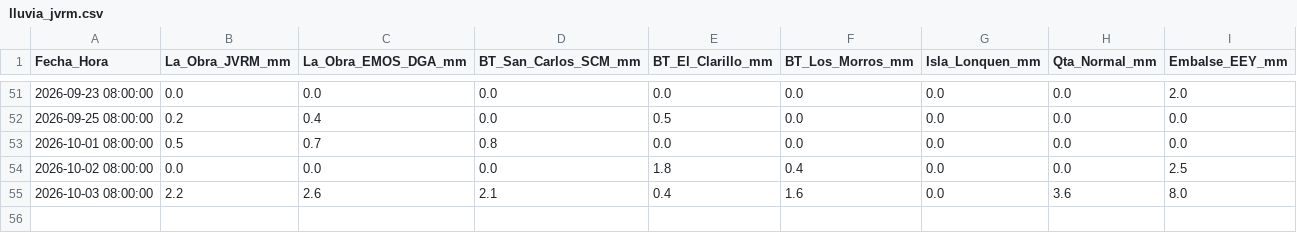
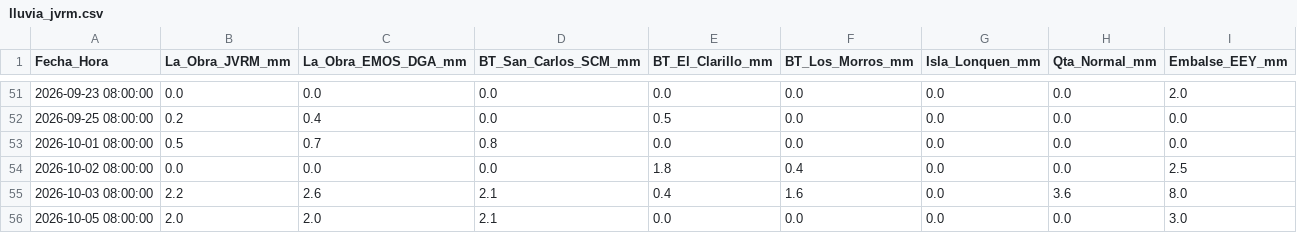
Before and after one commit to mferradalora/Caudales-JVRM, a CSV file: lluvia_jvrm.csv, drawn as a sheet; only a part is shown, gaps mark what is left out; the diff names each change by its address in the sheet, - before the commit and + after, or states it on an @@ line.

```diff
--- a/lluvia_jvrm.csv
+++ b/lluvia_jvrm.csv
+row 56: 2026-10-05 08:00:00 | 2.0 | 2.0 | 2.1 | 0.0 | 0.0 | 0.0 | 0.0 | 3.0
```
Also changed, not shown: nieve_jvrm.csv.
